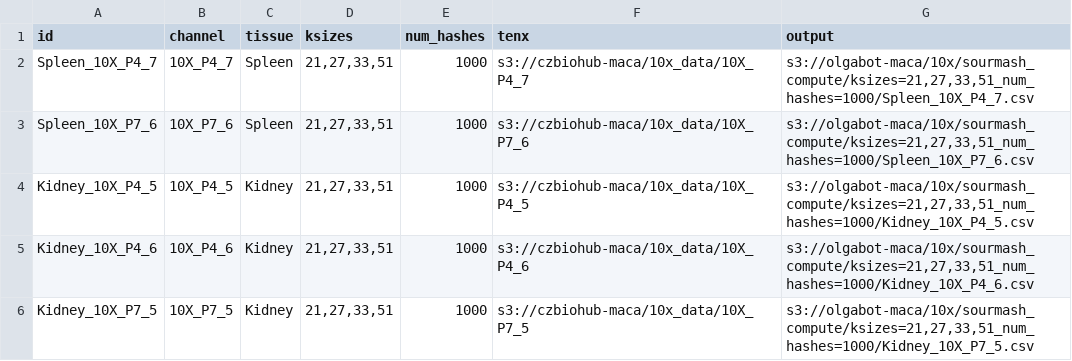
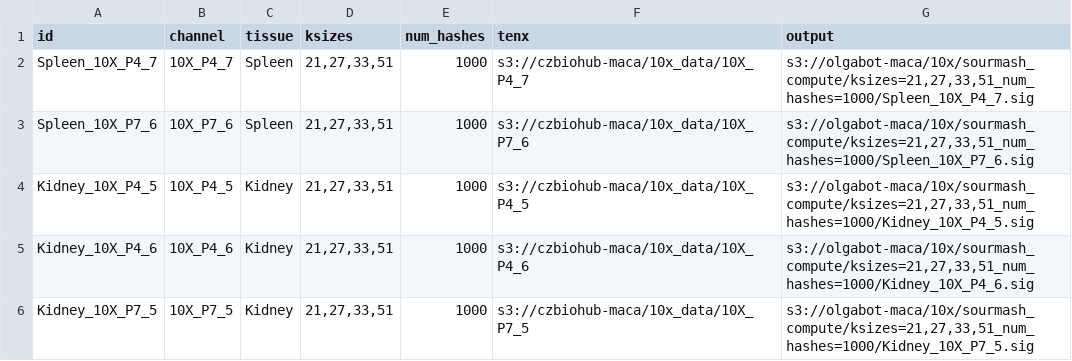
Before and after one commit to czbiohub/kmer-hashing-deprecated, a CSV file: sourmash/maca/10x_spleen_kidney/samples.csv, drawn as a sheet.

Commit message:
Output .sig not .csv

```diff
--- a/sourmash/maca/10x_spleen_kidney/samples.csv
+++ b/sourmash/maca/10x_spleen_kidney/samples.csv
@@ -1,6 +1,6 @@
 id,channel,tissue,ksizes,num_hashes,tenx,output
-Spleen_10X_P4_7,10X_P4_7,Spleen,"21,27,33,51",1000,s3://czbiohub-maca/10x_data/10X_P4_7,"s3://olgabot-maca/10x/sourmash_compute/ksizes=21,27,33,51_num_hashes=1000/Spleen_10X_P4_7.csv"
-Spleen_10X_P7_6,10X_P7_6,Spleen,"21,27,33,51",1000,s3://czbiohub-maca/10x_data/10X_P7_6,"s3://olgabot-maca/10x/sourmash_compute/ksizes=21,27,33,51_num_hashes=1000/Spleen_10X_P7_6.csv"
-Kidney_10X_P4_5,10X_P4_5,Kidney,"21,27,33,51",1000,s3://czbiohub-maca/10x_data/10X_P4_5,"s3://olgabot-maca/10x/sourmash_compute/ksizes=21,27,33,51_num_hashes=1000/Kidney_10X_P4_5.csv"
-Kidney_10X_P4_6,10X_P4_6,Kidney,"21,27,33,51",1000,s3://czbiohub-maca/10x_data/10X_P4_6,"s3://olgabot-maca/10x/sourmash_compute/ksizes=21,27,33,51_num_hashes=1000/Kidney_10X_P4_6.csv"
-Kidney_10X_P7_5,10X_P7_5,Kidney,"21,27,33,51",1000,s3://czbiohub-maca/10x_data/10X_P7_5,"s3://olgabot-maca/10x/sourmash_compute/ksizes=21,27,33,51_num_hashes=1000/Kidney_10X_P7_5.csv"
+Spleen_10X_P4_7,10X_P4_7,Spleen,"21,27,33,51",1000,s3://czbiohub-maca/10x_data/10X_P4_7,"s3://olgabot-maca/10x/sourmash_compute/ksizes=21,27,33,51_num_hashes=1000/Spleen_10X_P4_7.sig"
+Spleen_10X_P7_6,10X_P7_6,Spleen,"21,27,33,51",1000,s3://czbiohub-maca/10x_data/10X_P7_6,"s3://olgabot-maca/10x/sourmash_compute/ksizes=21,27,33,51_num_hashes=1000/Spleen_10X_P7_6.sig"
+Kidney_10X_P4_5,10X_P4_5,Kidney,"21,27,33,51",1000,s3://czbiohub-maca/10x_data/10X_P4_5,"s3://olgabot-maca/10x/sourmash_compute/ksizes=21,27,33,51_num_hashes=1000/Kidney_10X_P4_5.sig"
+Kidney_10X_P4_6,10X_P4_6,Kidney,"21,27,33,51",1000,s3://czbiohub-maca/10x_data/10X_P4_6,"s3://olgabot-maca/10x/sourmash_compute/ksizes=21,27,33,51_num_hashes=1000/Kidney_10X_P4_6.sig"
+Kidney_10X_P7_5,10X_P7_5,Kidney,"21,27,33,51",1000,s3://czbiohub-maca/10x_data/10X_P7_5,"s3://olgabot-maca/10x/sourmash_compute/ksizes=21,27,33,51_num_hashes=1000/Kidney_10X_P7_5.sig"
```
Also changed, not shown: 5 other files.
